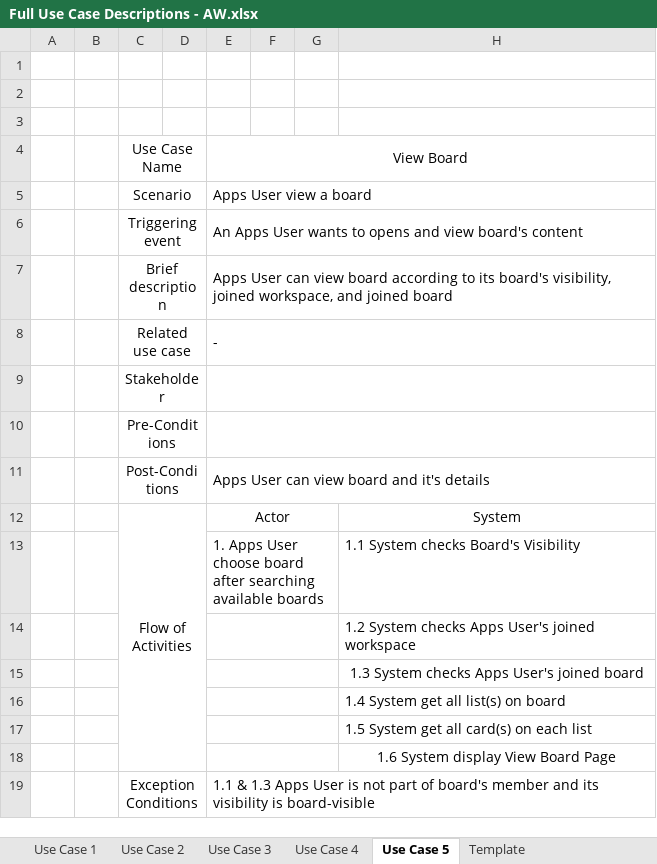
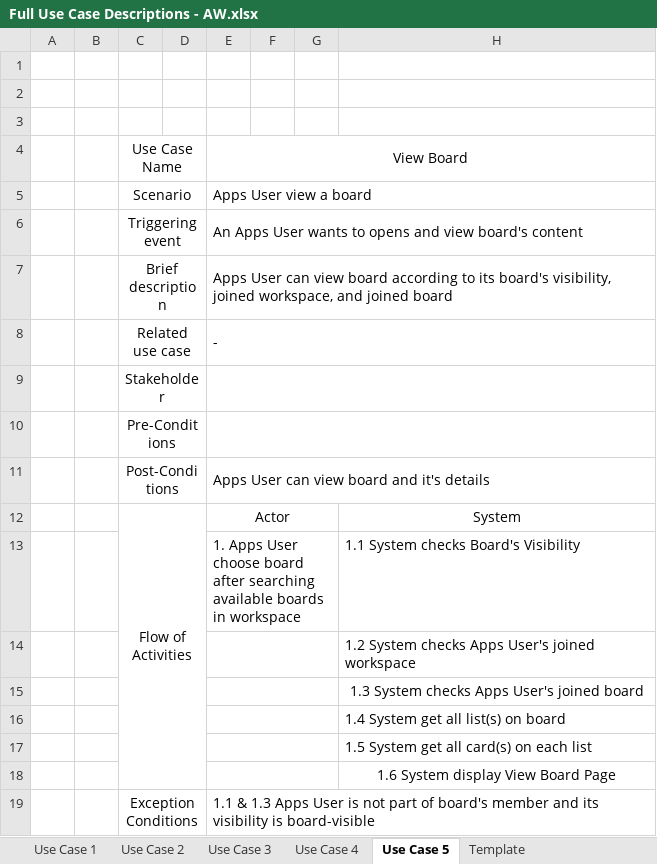
Before and after one commit to AnthonyChandraa/TPA-Desktop, an Excel workbook: Diagram TPA/Full Use Case Descriptions - AW.xlsx, sheet Use Case 5, drawn as a sheet; values as stored, in another font and other column widths than the file's, no borders; the diff names each change by its address in the sheet, - before the commit and + after, or states it on an @@ line.

```diff
--- a/Diagram TPA/Full Use Case Descriptions - AW.xlsx (sheet Use Case 5)
+++ b/Diagram TPA/Full Use Case Descriptions - AW.xlsx (sheet Use Case 5)
-E13: …available boards
+E13: …available boards in workspace
```
Also changed, not shown: sheet Use Case 1, 1 other file.
